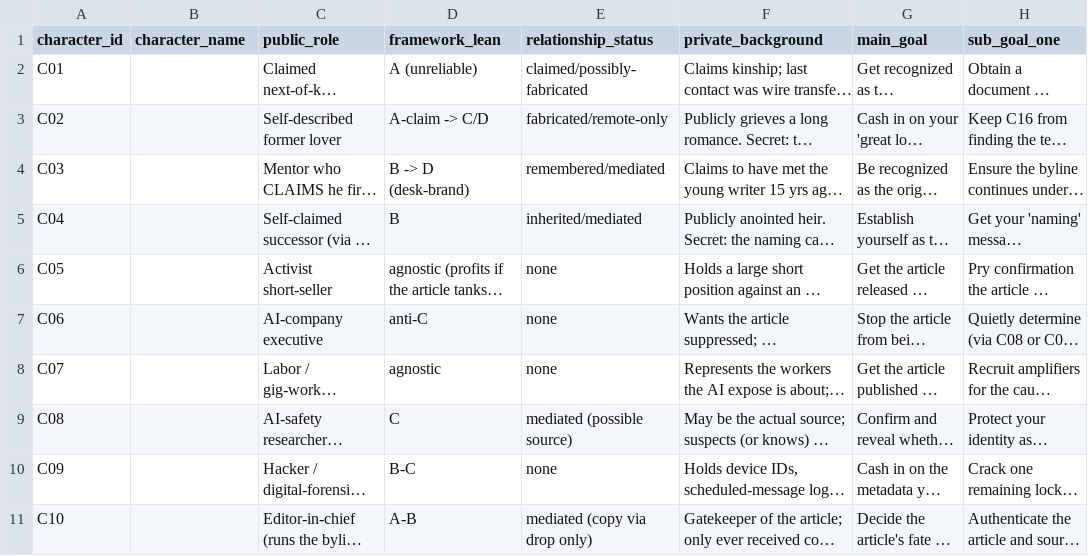
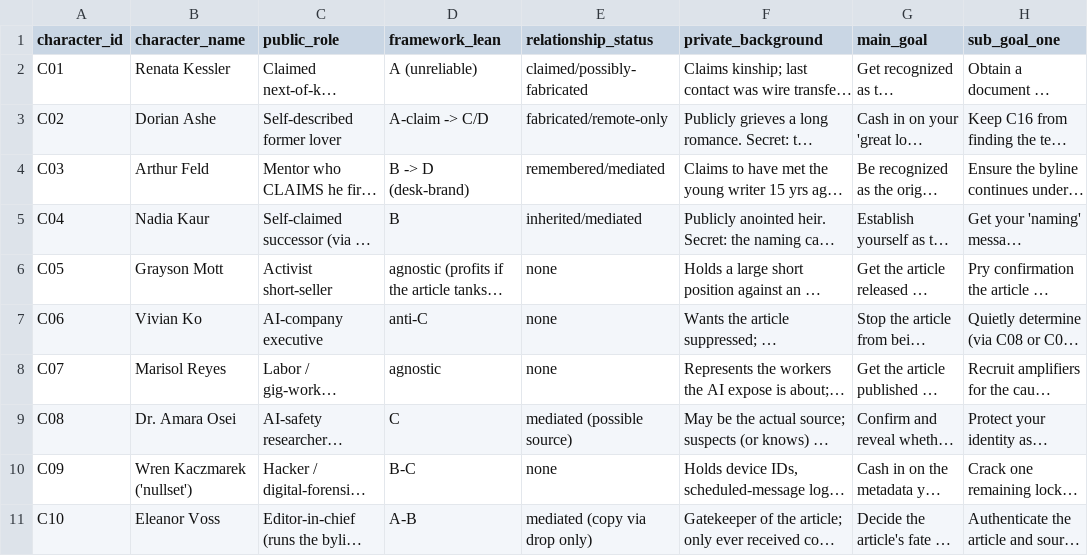
Before and after one commit to Dxmup/Murder, a CSV file: design/data/characters.csv, drawn as a sheet; only a part is shown; long unchanged cells end in …; the diff covers the shown part only; the diff names each change by its address in the sheet, - before the commit and + after, or states it on an @@ line.

Commit message:
Name all 20 characters (fill character_name)

```diff
--- a/design/data/characters.csv
+++ b/design/data/characters.csv
-B2 (character_name): (empty)
+B2 (character_name): Renata Kessler
-B3 (character_name): (empty)
+B3 (character_name): Dorian Ashe
-B4 (character_name): (empty)
+B4 (character_name): Arthur Feld
-B5 (character_name): (empty)
+B5 (character_name): Nadia Kaur
-B6 (character_name): (empty)
+B6 (character_name): Grayson Mott
-B7 (character_name): (empty)
+B7 (character_name): Vivian Ko
-B8 (character_name): (empty)
+B8 (character_name): Marisol Reyes
-B9 (character_name): (empty)
+B9 (character_name): Dr. Amara Osei
-B10 (character_name): (empty)
+B10 (character_name): Wren Kaczmarek ('nullset')
-B11 (character_name): (empty)
+B11 (character_name): Eleanor Voss
```
Also changed, not shown: 10 edited cells elsewhere in this file.
